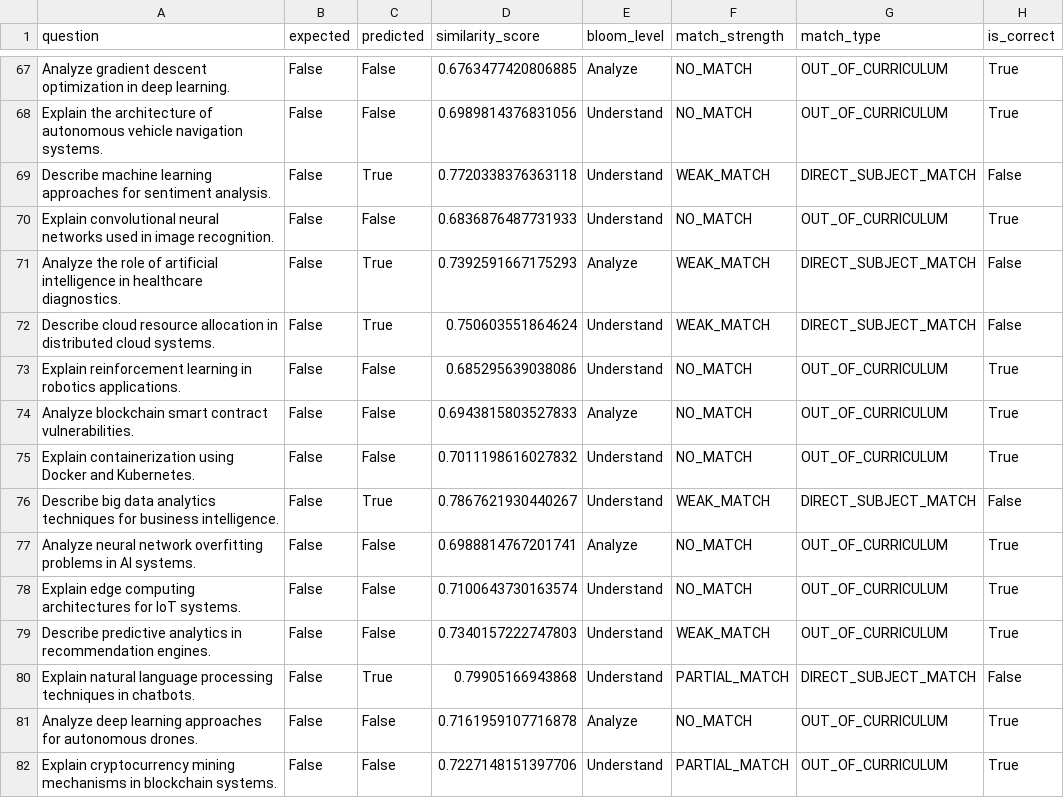
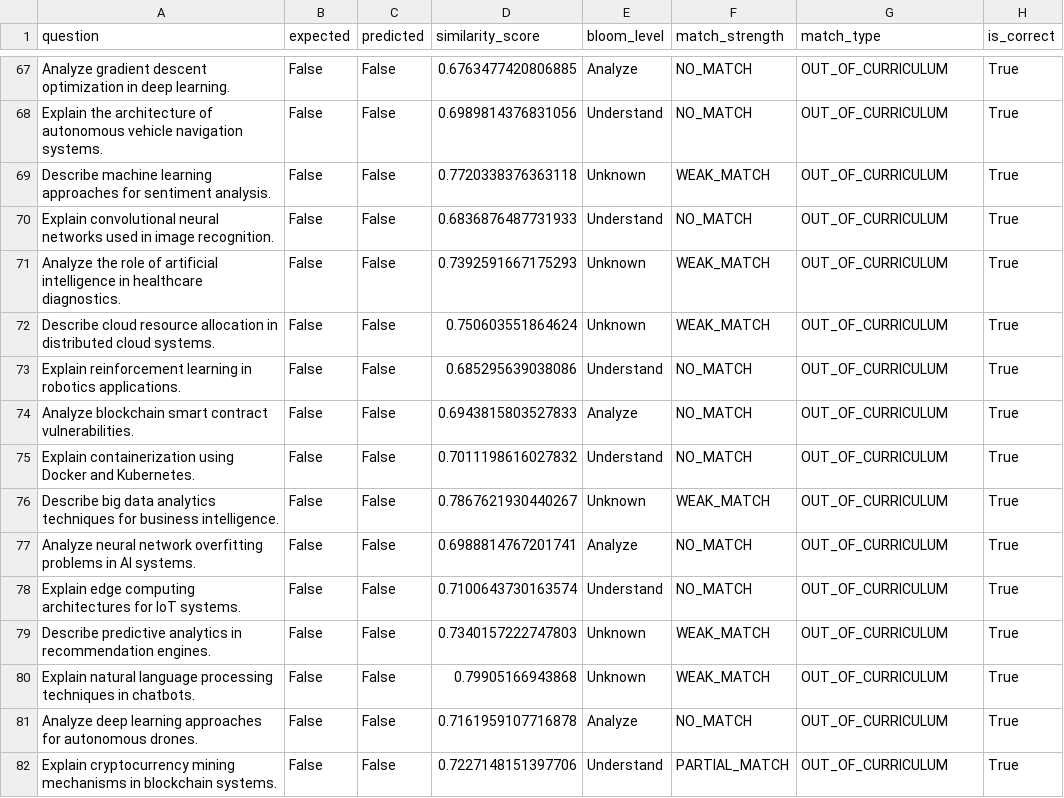
Before and after one commit to SaadHaider01/final_v1, a CSV file: evaluation/results.csv, drawn as a sheet; only a part is shown, gaps mark what is left out; the diff covers the shown part only.

```diff
--- a/evaluation/results.csv
+++ b/evaluation/results.csv
@@ -68,6 +68,6 @@ Analyze gradient descent optimization in deep learning.,False,False,0.6763477420
 Explain the architecture of autonomous vehicle navigation systems.,False,False,0.6989814376831056,Understand,NO_MATCH,OUT_OF_CURRICULUM,True
-Describe machine learning approaches for sentiment analysis.,False,True,0.7720338376363118,Understand,WEAK_MATCH,DIRECT_SUBJECT_MATCH,False
+Describe machine learning approaches for sentiment analysis.,False,False,0.7720338376363118,Unknown,WEAK_MATCH,OUT_OF_CURRICULUM,True
 Explain convolutional neural networks used in image recognition.,False,False,0.6836876487731933,Understand,NO_MATCH,OUT_OF_CURRICULUM,True
-Analyze the role of artificial intelligence in healthcare diagnostics.,False,True,0.7392591667175293,Analyze,WEAK_MATCH,DIRECT_SUBJECT_MATCH,False
-Describe cloud resource allocation in distributed cloud systems.,False,True,0.750603551864624,Understand,WEAK_MATCH,DIRECT_SUBJECT_MATCH,False
+Analyze the role of artificial intelligence in healthcare diagnostics.,False,False,0.7392591667175293,Unknown,WEAK_MATCH,OUT_OF_CURRICULUM,True
+Describe cloud resource allocation in distributed cloud systems.,False,False,0.750603551864624,Unknown,WEAK_MATCH,OUT_OF_CURRICULUM,True
 Explain reinforcement learning in robotics applications.,False,False,0.685295639038086,Understand,NO_MATCH,OUT_OF_CURRICULUM,True
@@ -75,7 +75,7 @@ Analyze blockchain smart contract vulnerabilities.,False,False,0.694381580352783
 Explain containerization using Docker and Kubernetes.,False,False,0.7011198616027832,Understand,NO_MATCH,OUT_OF_CURRICULUM,True
-Describe big data analytics techniques for business intelligence.,False,True,0.7867621930440267,Understand,WEAK_MATCH,DIRECT_SUBJECT_MATCH,False
+Describe big data analytics techniques for business intelligence.,False,False,0.7867621930440267,Unknown,WEAK_MATCH,OUT_OF_CURRICULUM,True
 Analyze neural network overfitting problems in AI systems.,False,False,0.6988814767201741,Analyze,NO_MATCH,OUT_OF_CURRICULUM,True
 Explain edge computing architectures for IoT systems.,False,False,0.7100643730163574,Understand,NO_MATCH,OUT_OF_CURRICULUM,True
-Describe predictive analytics in recommendation engines.,False,False,0.7340157222747803,Understand,WEAK_MATCH,OUT_OF_CURRICULUM,True
-Explain natural language processing techniques in chatbots.,False,True,0.79905166943868,Understand,PARTIAL_MATCH,DIRECT_SUBJECT_MATCH,False
+Describe predictive analytics in recommendation engines.,False,False,0.7340157222747803,Unknown,WEAK_MATCH,OUT_OF_CURRICULUM,True
+Explain natural language processing techniques in chatbots.,False,False,0.79905166943868,Unknown,WEAK_MATCH,OUT_OF_CURRICULUM,True
 Analyze deep learning approaches for autonomous drones.,False,False,0.7161959107716878,Analyze,NO_MATCH,OUT_OF_CURRICULUM,True
```
Also changed, not shown: 33 edited cells elsewhere in this file, 8 other files.
